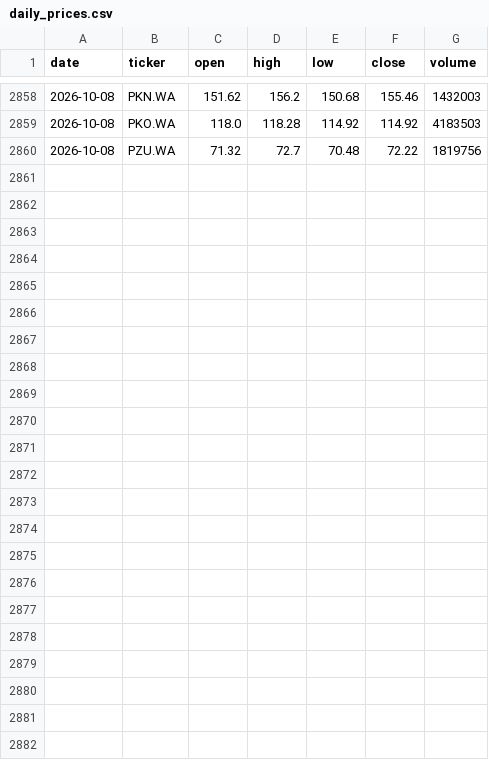
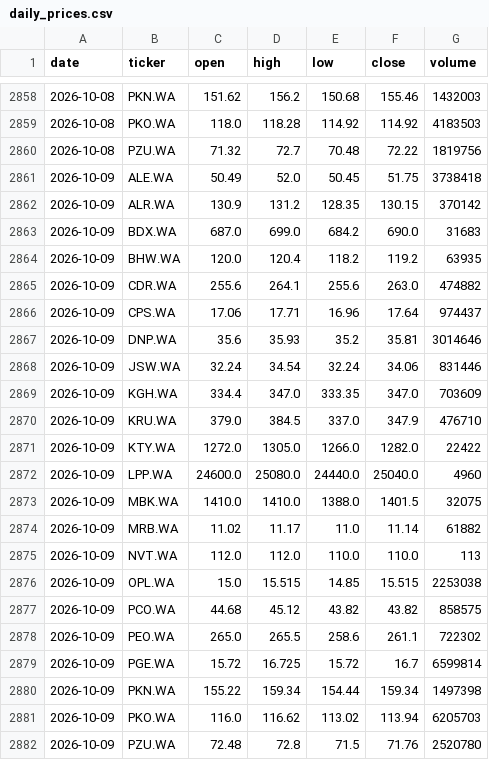
Before and after one commit to bojczuktymoteusz-alt/gpw-analyst, a CSV file: data/daily_prices.csv, drawn as a sheet; only a part is shown, gaps mark what is left out.

```diff
--- a/data/daily_prices.csv
+++ b/data/daily_prices.csv
@@ -2860 +2860,23 @@ date,ticker,open,high,low,close,volume
 2026-10-08,PZU.WA,71.32,72.7,70.48,72.22,1819756
+2026-10-09,ALE.WA,50.49,52.0,50.45,51.75,3738418
+2026-10-09,ALR.WA,130.9,131.2,128.35,130.15,370142
+2026-10-09,BDX.WA,687.0,699.0,684.2,690.0,31683
+2026-10-09,BHW.WA,120.0,120.4,118.2,119.2,63935
+2026-10-09,CDR.WA,255.6,264.1,255.6,263.0,474882
+2026-10-09,CPS.WA,17.06,17.71,16.96,17.64,974437
+2026-10-09,DNP.WA,35.6,35.93,35.2,35.81,3014646
+2026-10-09,JSW.WA,32.24,34.54,32.24,34.06,831446
+2026-10-09,KGH.WA,334.4,347.0,333.35,347.0,703609
+2026-10-09,KRU.WA,379.0,384.5,337.0,347.9,476710
+2026-10-09,KTY.WA,1272.0,1305.0,1266.0,1282.0,22422
+2026-10-09,LPP.WA,24600.0,25080.0,24440.0,25040.0,4960
+2026-10-09,MBK.WA,1410.0,1410.0,1388.0,1401.5,32075
+2026-10-09,MRB.WA,11.02,11.17,11.0,11.14,61882
+2026-10-09,NVT.WA,112.0,112.0,110.0,110.0,113
+2026-10-09,OPL.WA,15.0,15.515,14.85,15.515,2253038
+2026-10-09,PCO.WA,44.68,45.12,43.82,43.82,858575
+2026-10-09,PEO.WA,265.0,265.5,258.6,261.1,722302
+2026-10-09,PGE.WA,15.72,16.725,15.72,16.7,6599814
+2026-10-09,PKN.WA,155.22,159.34,154.44,159.34,1497398
+2026-10-09,PKO.WA,116.0,116.62,113.02,113.94,6205703
+2026-10-09,PZU.WA,72.48,72.8,71.5,71.76,2520780
```
